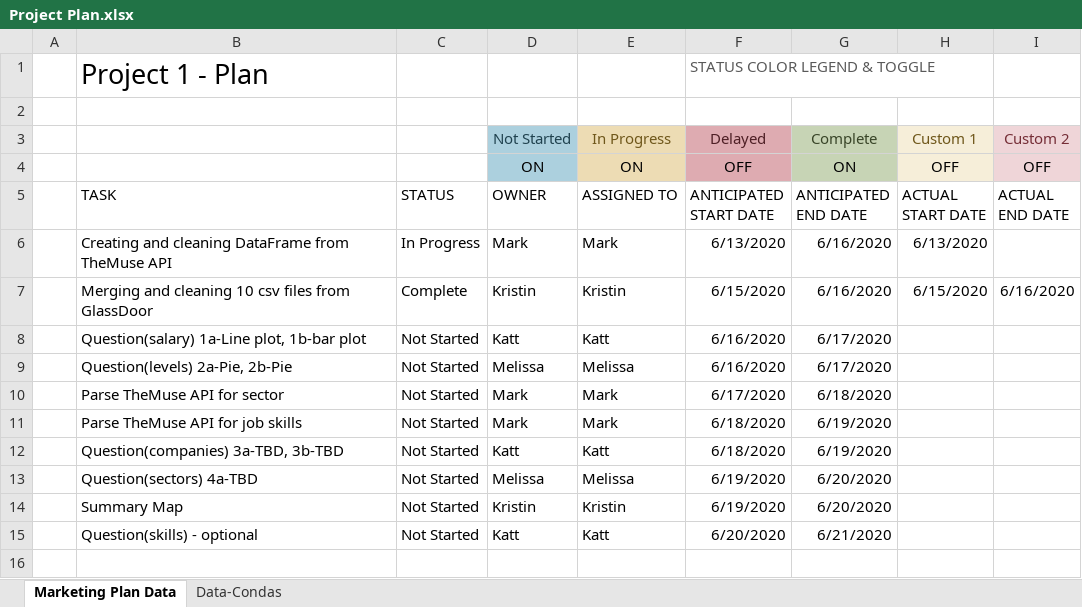
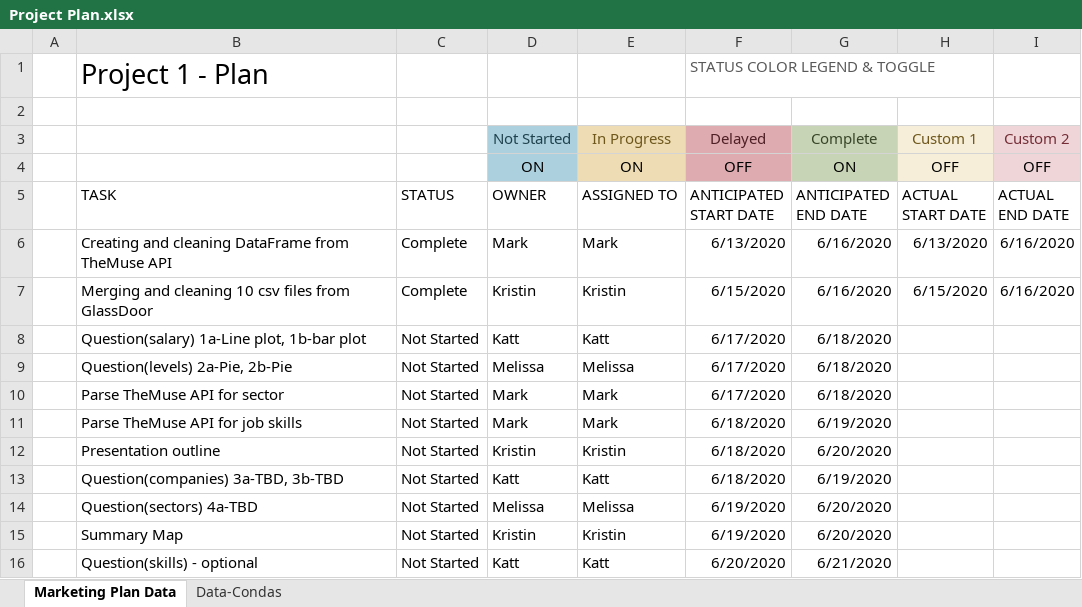
Before and after one commit to kaspromonti/Project-1---DataCondas, an Excel workbook: Project Plan.xlsx, sheet Marketing Plan Data, drawn as a sheet; values as stored, in another font and other column widths than the file's, no borders; charts and pictures and conditional formats and table styles not drawn; the diff names each change by its address in the sheet, - before the commit and + after, or states it on an @@ line.

Commit message:
update project plan including Presentation outline

```diff
--- a/Project Plan.xlsx (sheet Marketing Plan Data)
+++ b/Project Plan.xlsx (sheet Marketing Plan Data)
-C6: In Progress
+C6: Complete
-I6 (Custom 2): (empty)
+I6 (Custom 2): 6/16/2020
-F8:F9 (Delayed): 6/16/2020
+F8:F9 (Delayed): 6/17/2020
-G8:G9 (Complete): 6/17/2020
+G8:G9 (Complete): 6/18/2020
+row 12:  | Presentation outline | Not Started | Kristin | Kristin | 6/18/2020 | 6/20/2020
```
Also changed, not shown: 4 other files.
